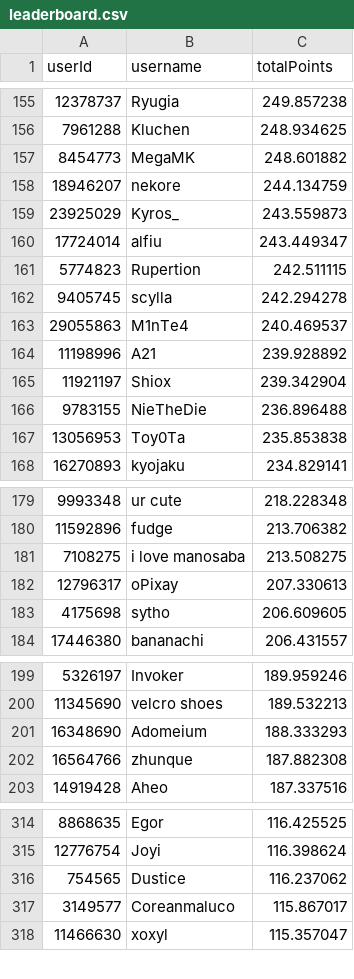
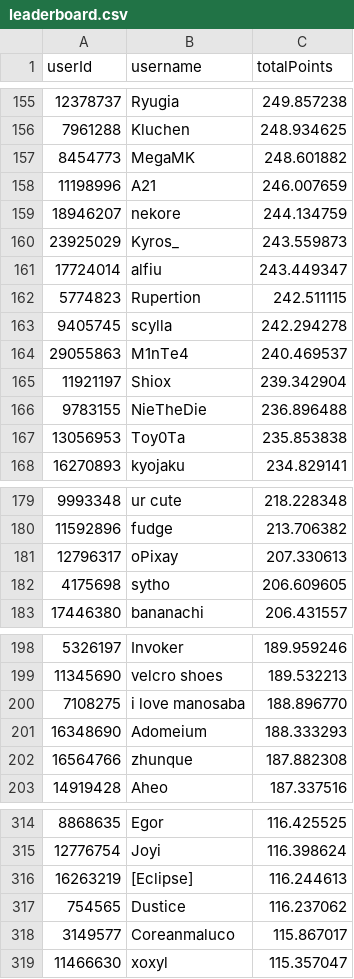
Before and after one commit to Naethanial/osudemonlist, a CSV file: web/data/leaderboard.csv, drawn as a sheet; only a part is shown, gaps mark what is left out; removed rows and columns are numbered as before the commit, all else as after; the diff covers the shown part only; the diff names each change by its address in the sheet, - before the commit and + after, or states it on an @@ line.

```diff
--- a/web/data/leaderboard.csv
+++ b/web/data/leaderboard.csv
+row 158: 11198996 | A21 | 246.007659
-row 164: 11198996 | A21 | 239.928892
-row 181: 7108275 | i love manosaba | 213.508275
+row 200: 7108275 | i love manosaba | 188.896770
+row 316: 16263219 | [Eclipse] | 116.244613
```
Also changed, not shown: 14 added rows and 13 removed rows elsewhere in this file, 2 other files.
